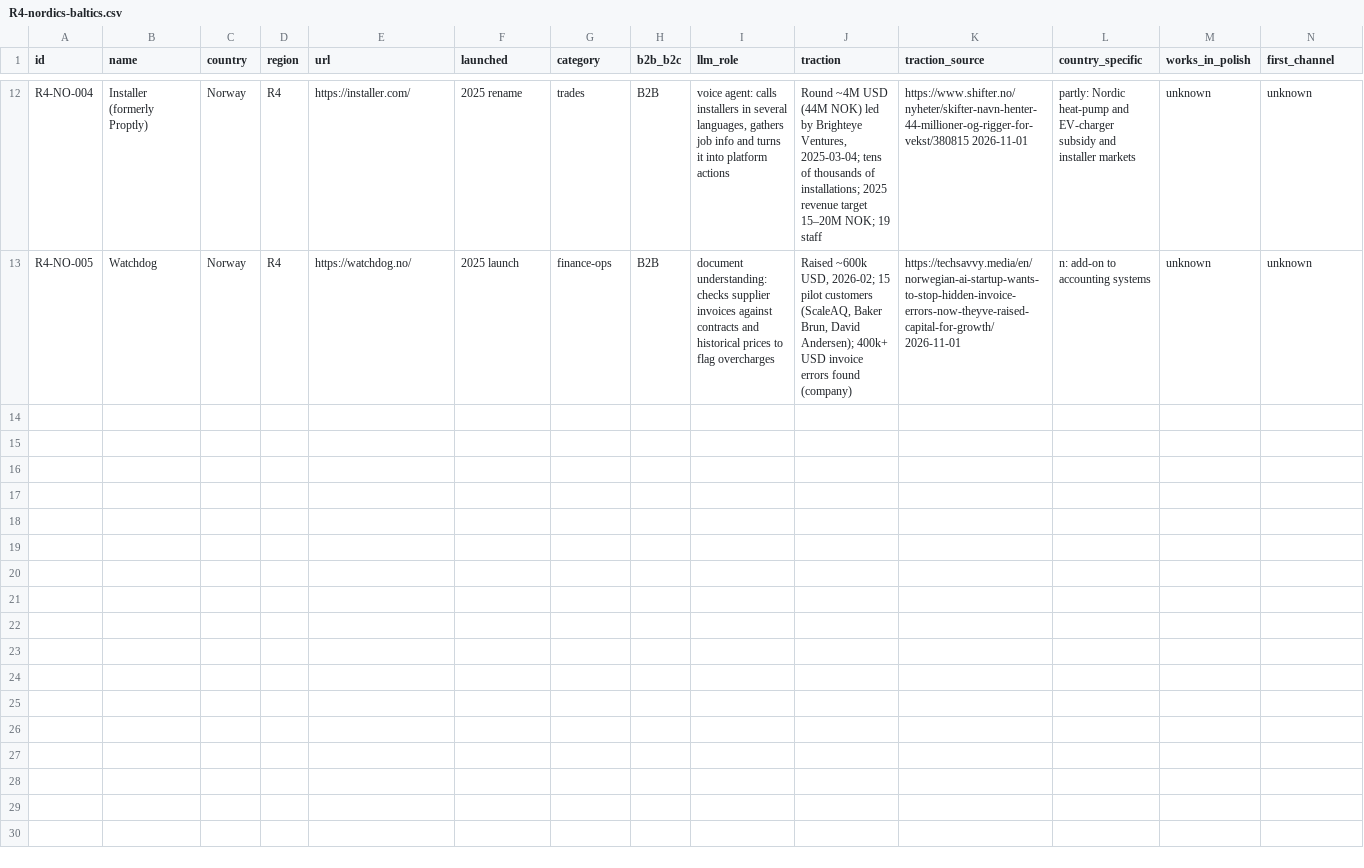
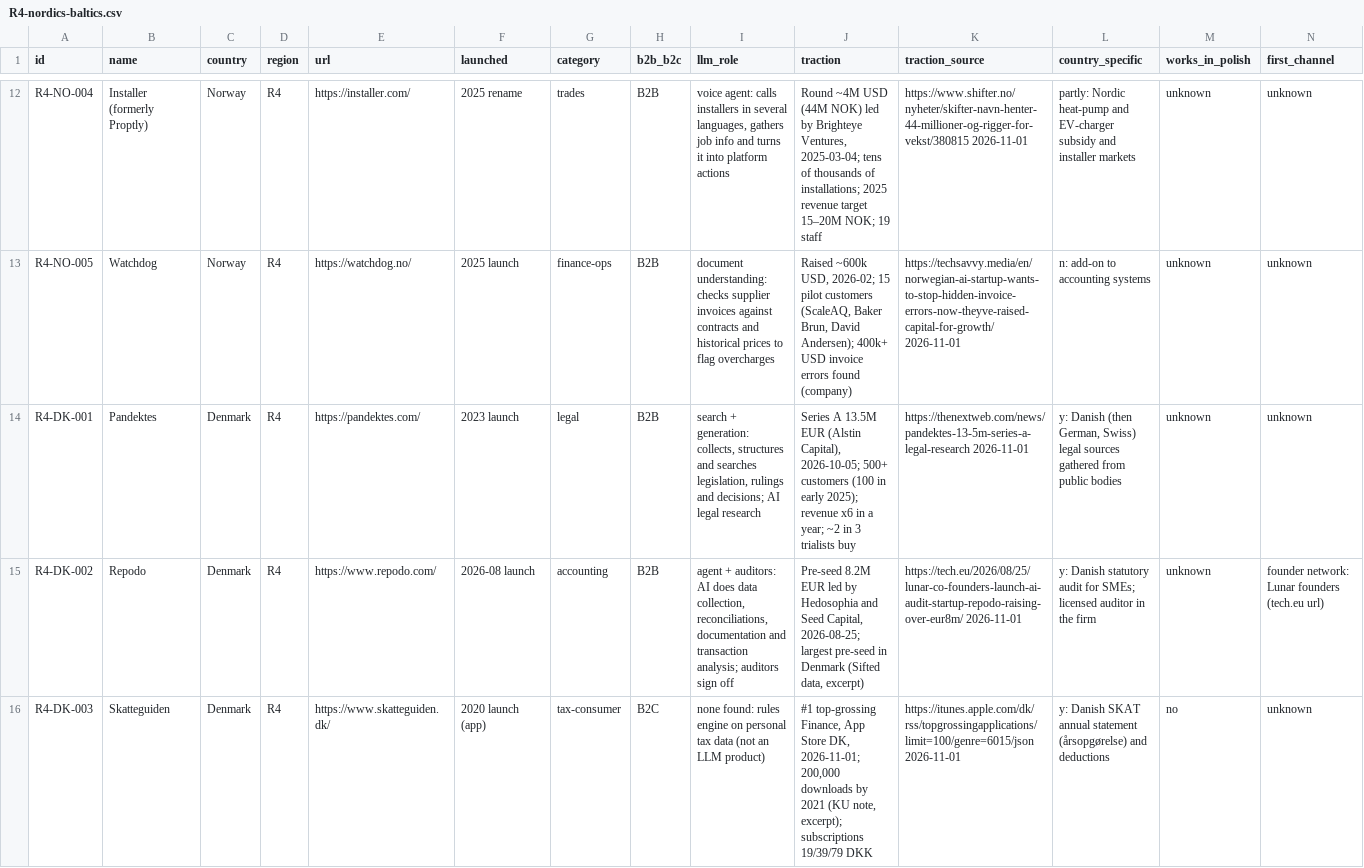
Before and after one commit to thobho/automated, a CSV file: projects/idea-generator/phase2/catalogue/R4-nordics-baltics.csv, drawn as a sheet; only a part is shown, gaps mark what is left out; rows hold the shown columns only; the diff covers the shown part only; the diff names each change by its address in the sheet, - before the commit and + after, or states it on an @@ line.

Commit message:
idea-generator: phase2 T08 Denmark

```diff
--- a/projects/idea-generator/phase2/catalogue/R4-nordics-baltics.csv
+++ b/projects/idea-generator/phase2/catalogue/R4-nordics-baltics.csv
+row 14: R4-DK-001 | Pandektes | Denmark | R4 | https://pandektes.com/ | 2023 launch | legal | B2B | search + generation: collects, structures and searches legislation, rulings and decisions; AI legal research | Series A 13.5M EUR (Alstin Capital), 2026-10-05; 500+ customers (100 in early 2025); revenue x6 in a year; ~2 in 3 trialists buy | https://thenextweb.com/news/pandektes-13-5m-series-a-legal-research 2026-11-01 | y: Danish (then German, Swiss) legal sources gathered from public bodies | unknown | unknown
+row 15: R4-DK-002 | Repodo | Denmark | R4 | https://www.repodo.com/ | 2026-08 launch | accounting | B2B | agent + auditors: AI does data collection, reconciliations, documentation and transaction analysis; auditors sign off | Pre-seed 8.2M EUR led by Hedosophia and Seed Capital, 2026-08-25; largest pre-seed in Denmark (Sifted data, excerpt) | https://tech.eu/2026/08/25/lunar-co-founders-launch-ai-audit-startup-repodo-raising-over-eur8m/ 2026-11-01 | y: Danish statutory audit for SMEs; licensed auditor in the firm | unknown | founder network: Lunar founders (tech.eu url)
+row 16: R4-DK-003 | Skatteguiden | Denmark | R4 | https://www.skatteguiden.dk/ | 2020 launch (app) | tax-consumer | B2C | none found: rules engine on personal tax data (not an LLM product) | #1 top-grossing Finance, App Store DK, 2026-11-01; 200,000 downloads by 2021 (KU note, excerpt); subscriptions 19/39/79 DKK | https://itunes.apple.com/dk/rss/topgrossingapplications/limit=100/genre=6015/json 2026-11-01 | y: Danish SKAT annual statement (årsopgørelse) and deductions | no | unknown
```
Also changed, not shown: 2 added rows elsewhere in this file, 3 other files.
